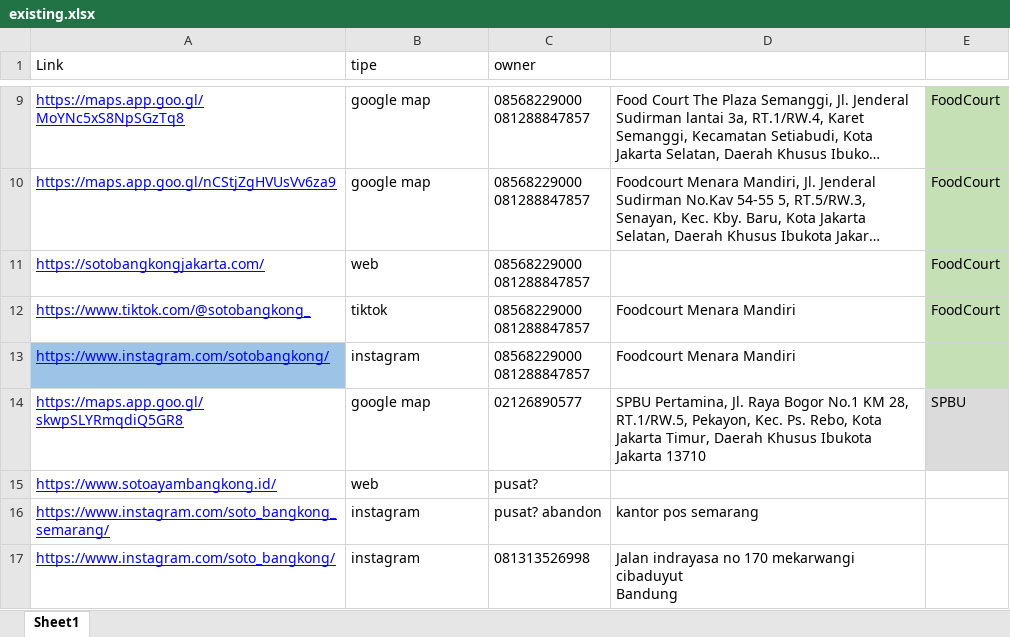
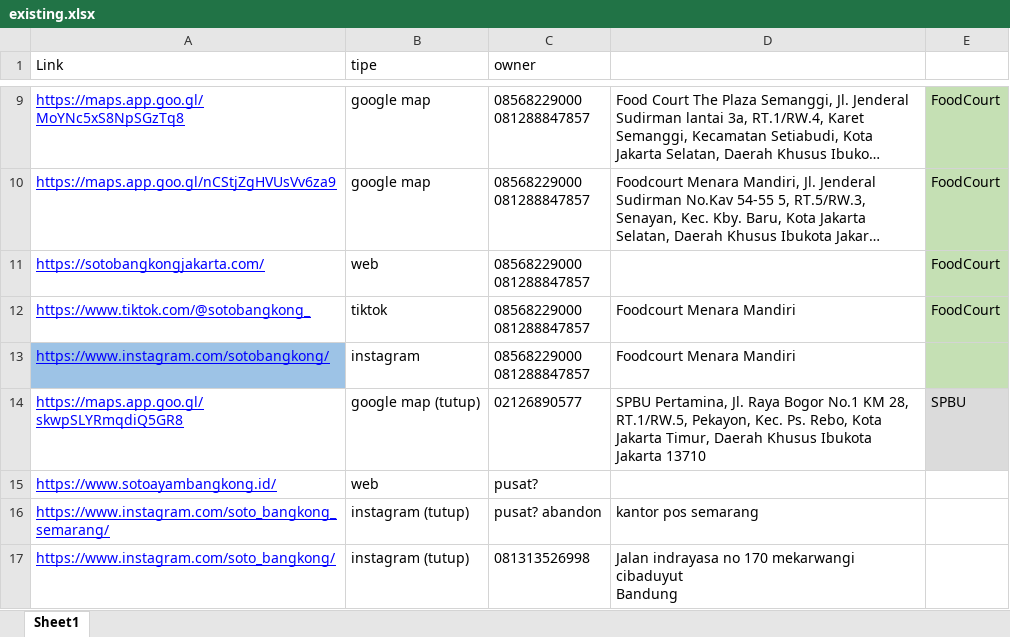
Before and after one commit to cepatdok/gheavid, an Excel workbook: existing.xlsx, sheet Sheet1, drawn as a sheet; only a part is shown, gaps mark what is left out; long unchanged cells end in …; values as stored, in another font and other column widths than the file's, no borders; the diff names each change by its address in the sheet, - before the commit and + after, or states it on an @@ line.

Commit message:
Signed-off-by: cepatdok <gheaputraviki@gmail.com>

```diff
--- a/existing.xlsx (sheet Sheet1)
+++ b/existing.xlsx (sheet Sheet1)
-B14 (tipe): google map
+B14 (tipe): google map (tutup)
-B16:B17 (tipe): instagram
+B16:B17 (tipe): instagram (tutup)
```
